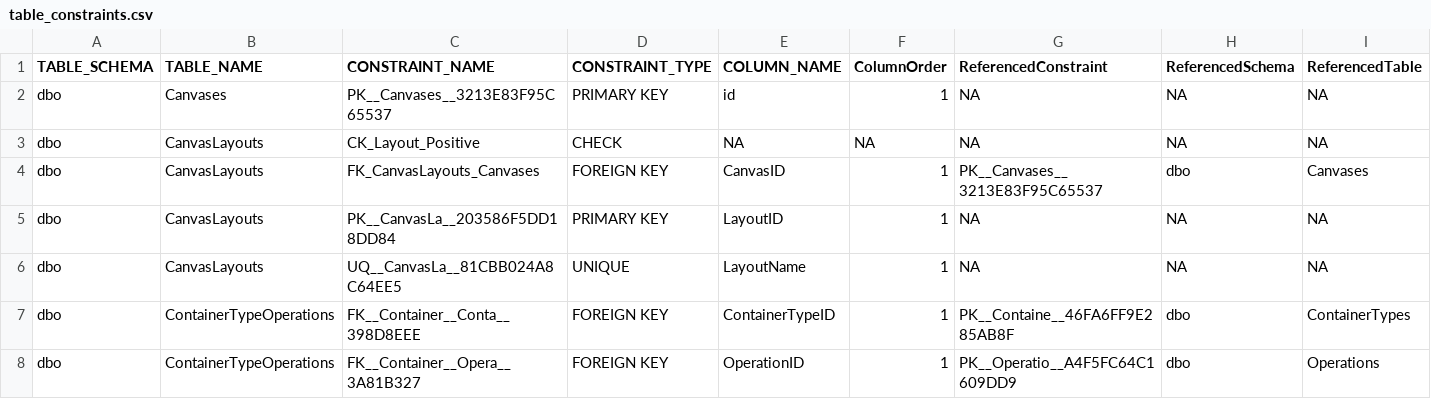
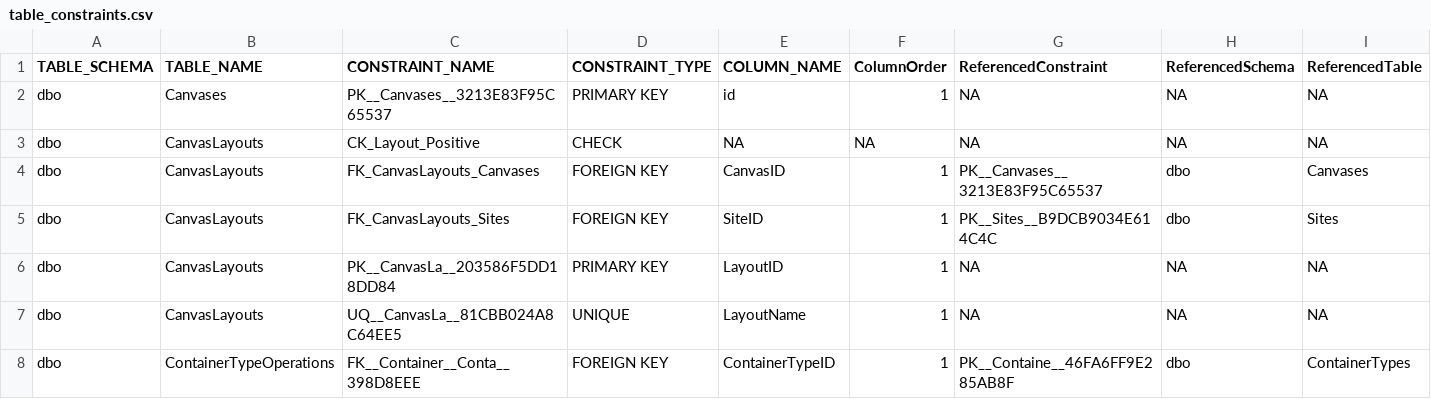
Before and after one commit to SlavKoz/silo-management, a CSV file: .claude/table_constraints.csv, drawn as a sheet; only a part is shown; the shorter side is filled out with more unchanged rows; rows hold the shown columns only; the diff names each change by its address in the sheet, - before the commit and + after, or states it on an @@ line.

```diff
--- a/.claude/table_constraints.csv
+++ b/.claude/table_constraints.csv
+row 5: dbo | CanvasLayouts | FK_CanvasLayouts_Sites | FOREIGN KEY | SiteID | 1 | PK__Sites__B9DCB9034E614C4C | dbo | Sites
```
Also changed, not shown: .claude/table_structures.csv, 4 other files.
